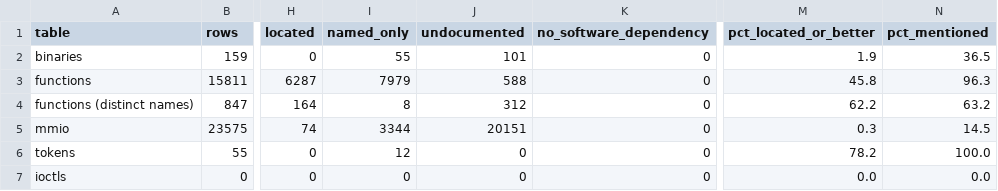
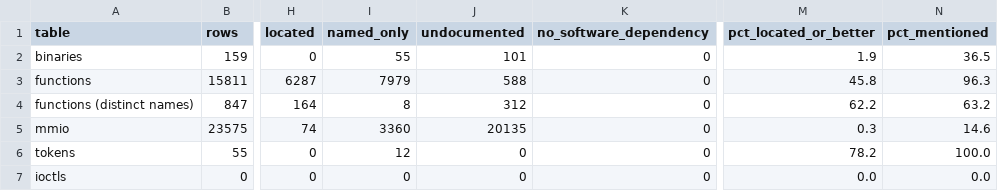
Before and after one commit to jamesbraid/sysco, a TSV file: evidence/inventory/summary.tsv, drawn as a sheet; only a part is shown, gaps mark what is left out; the diff names each change by its address in the sheet, - before the commit and + after, or states it on an @@ line.

```diff
--- a/evidence/inventory/summary.tsv
+++ b/evidence/inventory/summary.tsv
-I5 (named_only): 3344
+I5 (named_only): 3360
-J5 (undocumented): 20151
+J5 (undocumented): 20135
-N5 (pct_mentioned): 14.5
+N5 (pct_mentioned): 14.6
```
Also changed, not shown: evidence/inventory/binaries.tsv, 2 other files.
